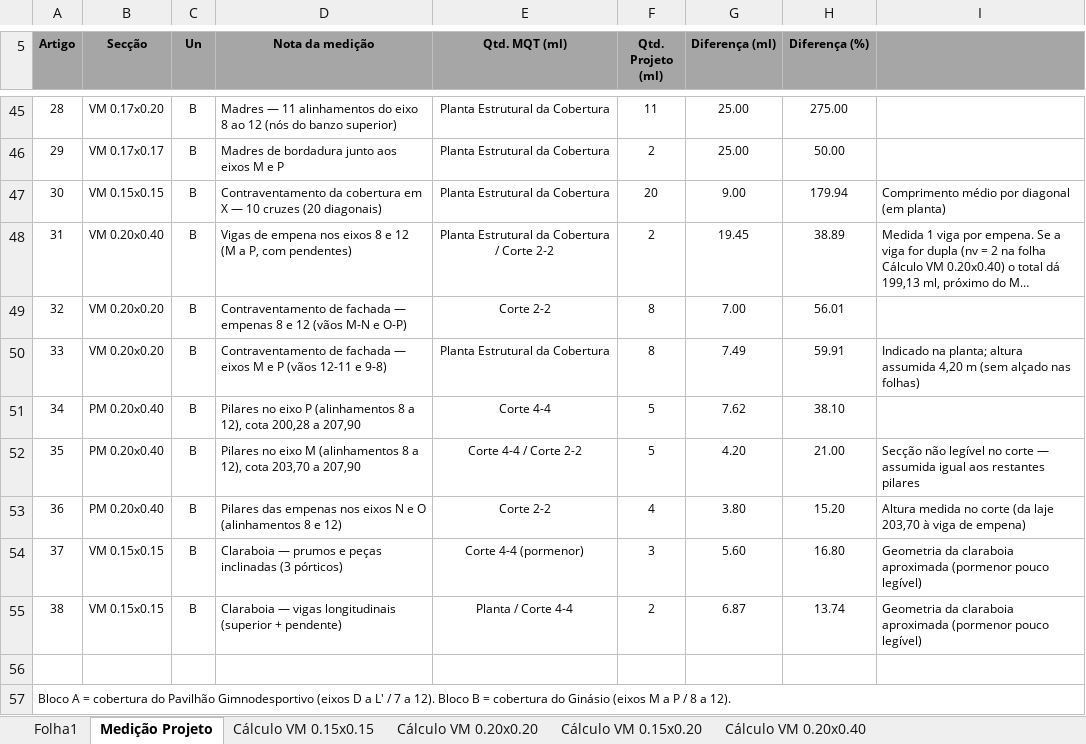
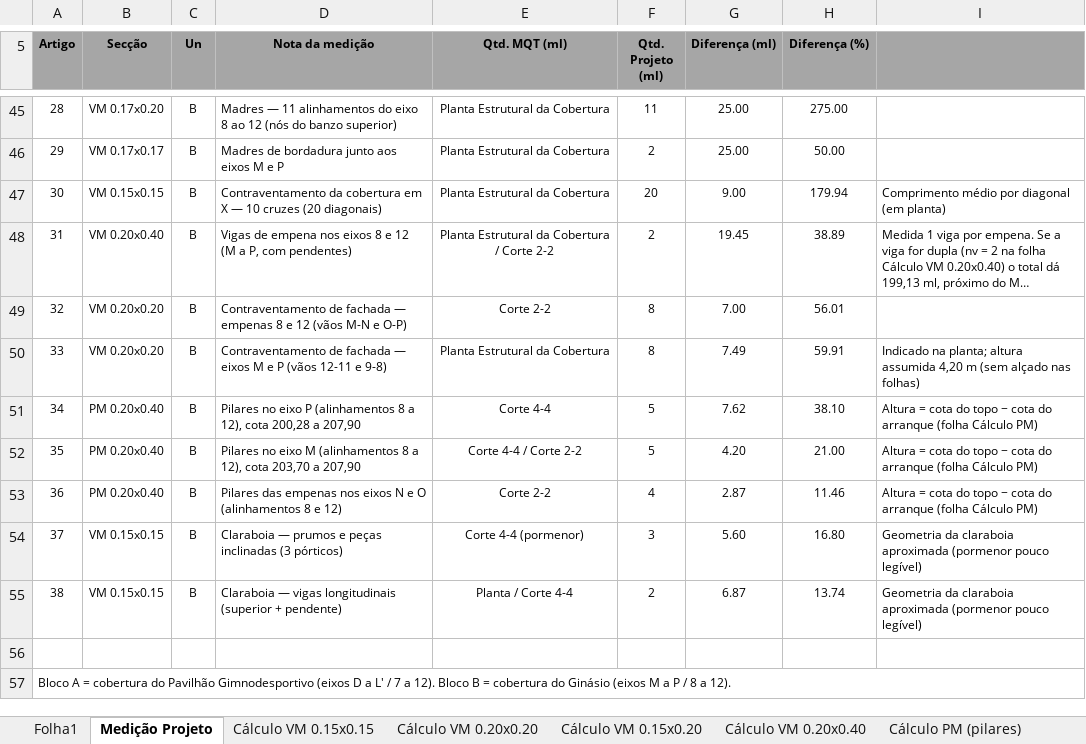
Before and after one commit to igorsadinasalvador01-netizen/projecto-stem, an Excel workbook: ESTRUTURA_DE_MADEIRA.xlsx, sheet Medição Projeto, drawn as a sheet; only a part is shown, gaps mark what is left out; long unchanged cells end in …; values as stored, in another font and other column widths than the file's, no borders; the diff covers the shown part only; the diff names each change by its address in the sheet, - before the commit and + after, or states it on an @@ line.

```diff
--- a/ESTRUTURA_DE_MADEIRA.xlsx (sheet Medição Projeto)
+++ b/ESTRUTURA_DE_MADEIRA.xlsx (sheet Medição Projeto)
+sheet tab: Cálculo PM (pilares)
-I51: (empty)
+I51: Altura = cota do topo − cota do arranque (folha Cálculo PM)
-I52: Secção não legível no corte — assumida igual aos restantes pilares
+I52: Altura = cota do topo − cota do arranque (folha Cálculo PM)
-G53 (Diferença (ml)): 3.80
+G53 (Diferença (ml)): 2.87
-H53 (Diferença (%)): 15.20
+H53 (Diferença (%)): 11.46
-I53: Altura medida no corte (da laje 203,70 à viga de empena)
+I53: Altura = cota do topo − cota do arranque (folha Cálculo PM)
```
Also changed, not shown: 35 edited cells elsewhere in this sheet, sheet Cálculo VM 0.20x0.20, sheet Folha1, formulas that keep their value, 12 other files.
